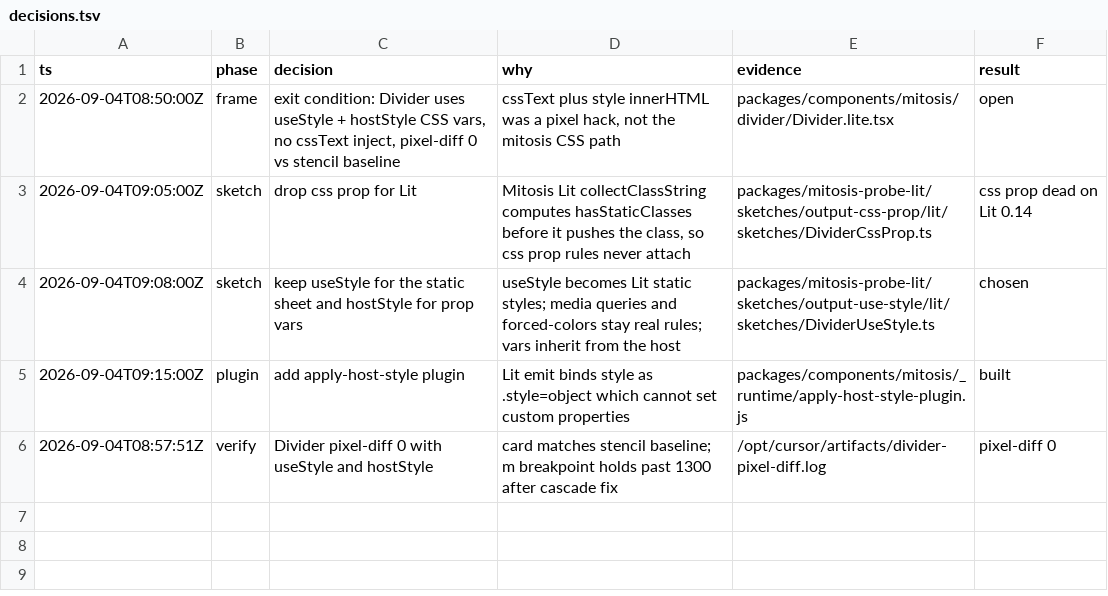
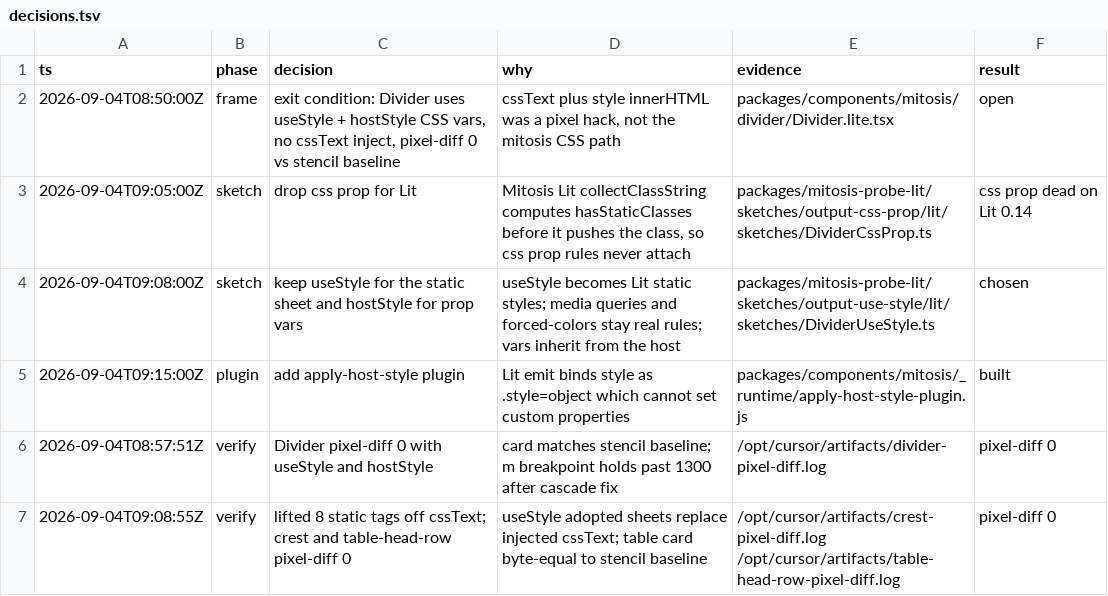
Before and after one commit to kroofy/porsche-design-system, a TSV file: .audit/mitosis-css-idiom/decisions.tsv, drawn as a sheet.

```diff
--- a/.audit/mitosis-css-idiom/decisions.tsv
+++ b/.audit/mitosis-css-idiom/decisions.tsv
@@ -6 +6,2 @@ ts	phase	decision	why	evidence	result
 2026-09-04T08:57:51Z	verify	Divider pixel-diff 0 with useStyle and hostStyle	card matches stencil baseline; m breakpoint holds past 1300 after cascade fix	/opt/cursor/artifacts/divider-pixel-diff.log	pixel-diff 0
+2026-09-04T09:08:55Z	verify	lifted 8 static tags off cssText; crest and table-head-row pixel-diff 0	useStyle adopted sheets replace injected cssText; table card byte-equal to stencil baseline	/opt/cursor/artifacts/crest-pixel-diff.log /opt/cursor/artifacts/table-head-row-pixel-diff.log	pixel-diff 0
```
Also changed, not shown: 31 other files.
